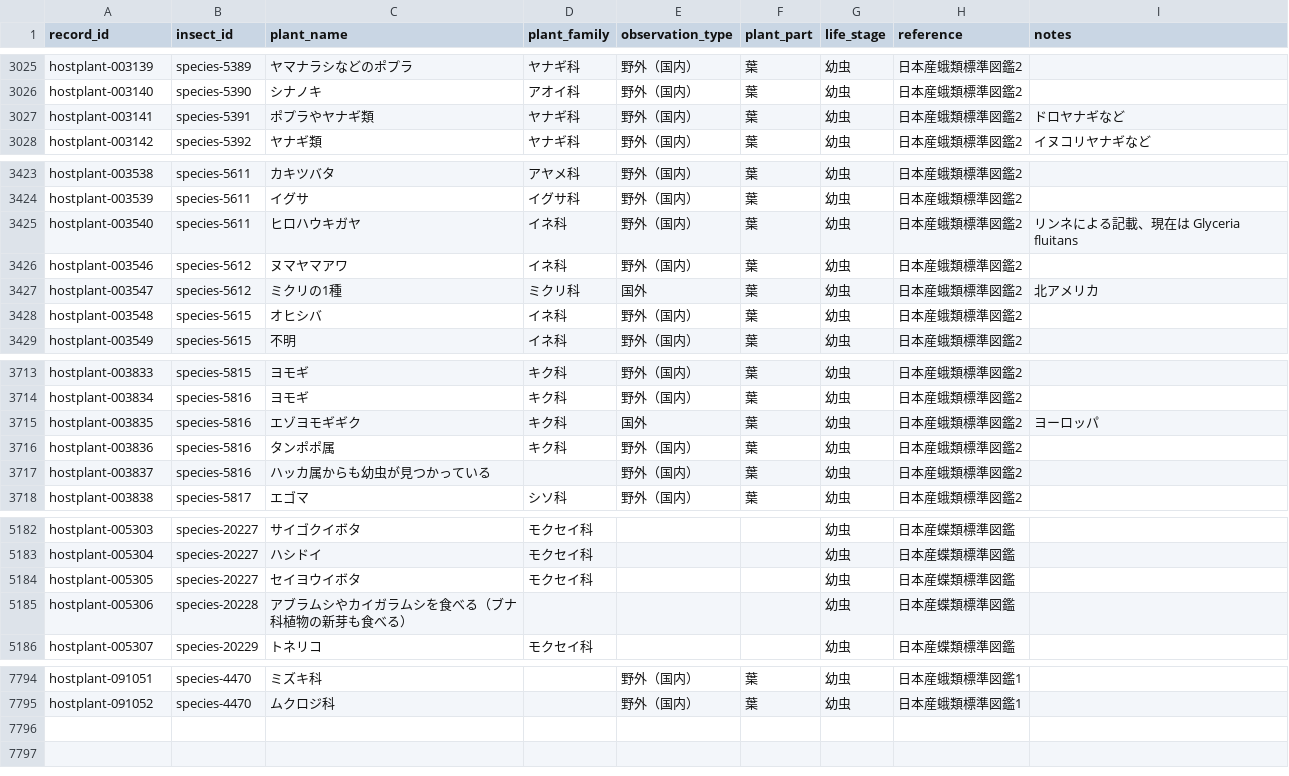
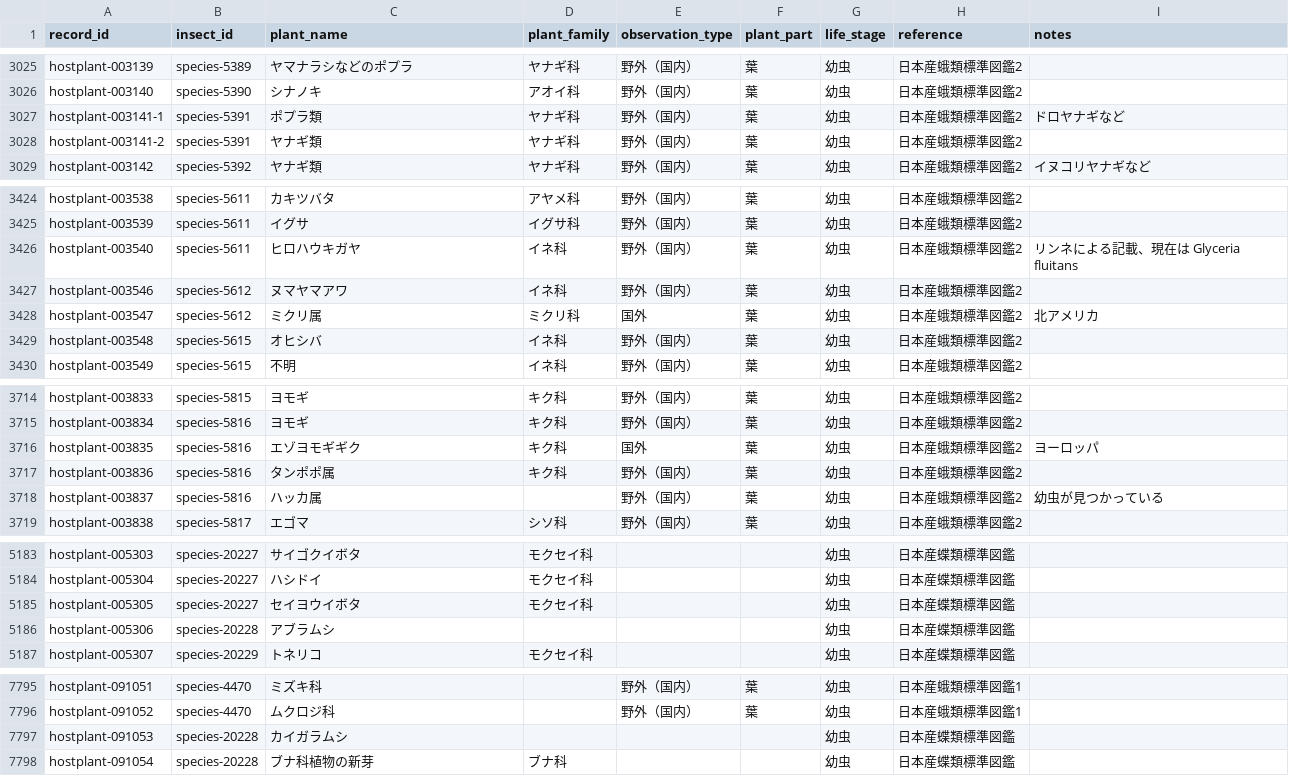
Before and after one commit to orau98/orau98.github.io, a CSV file: public/hostplants.csv, drawn as a sheet; only a part is shown, gaps mark what is left out; the diff covers the shown part only.

Commit message:
fix(hostplants): split hostplant-003141 into -1 ポプラ類 and -2 ヤナギ類 (notes to poplar)

```diff
--- a/public/hostplants.csv
+++ b/public/hostplants.csv
@@ -3026,3 +3026,4 @@ hostplant-003139,species-5389,ヤマナラシなどのポプラ,ヤナギ科,野
 hostplant-003140,species-5390,シナノキ,アオイ科,野外（国内）,葉,幼虫,日本産蛾類標準図鑑2,
-hostplant-003141,species-5391,ポプラやヤナギ類,ヤナギ科,野外（国内）,葉,幼虫,日本産蛾類標準図鑑2,ドロヤナギなど
+hostplant-003141-1,species-5391,ポプラ類,ヤナギ科,野外（国内）,葉,幼虫,日本産蛾類標準図鑑2,ドロヤナギなど
+hostplant-003141-2,species-5391,ヤナギ類,ヤナギ科,野外（国内）,葉,幼虫,日本産蛾類標準図鑑2,
 hostplant-003142,species-5392,ヤナギ類,ヤナギ科,野外（国内）,葉,幼虫,日本産蛾類標準図鑑2,イヌコリヤナギなど
@@ -3426,3 +3427,3 @@ hostplant-003540,species-5611,ヒロハウキガヤ,イネ科,野外（国内）
 hostplant-003546,species-5612,ヌマヤマアワ,イネ科,野外（国内）,葉,幼虫,日本産蛾類標準図鑑2,
-hostplant-003547,species-5612,ミクリの1種,ミクリ科,国外,葉,幼虫,日本産蛾類標準図鑑2,北アメリカ
+hostplant-003547,species-5612,ミクリ属,ミクリ科,国外,葉,幼虫,日本産蛾類標準図鑑2,北アメリカ
 hostplant-003548,species-5615,オヒシバ,イネ科,野外（国内）,葉,幼虫,日本産蛾類標準図鑑2,
@@ -3716,3 +3717,3 @@ hostplant-003835,species-5816,エゾヨモギギク,キク科,国外,葉,幼虫,
 hostplant-003836,species-5816,タンポポ属,キク科,野外（国内）,葉,幼虫,日本産蛾類標準図鑑2,
-hostplant-003837,species-5816,ハッカ属からも幼虫が見つかっている,,野外（国内）,葉,幼虫,日本産蛾類標準図鑑2,
+hostplant-003837,species-5816,ハッカ属,,野外（国内）,葉,幼虫,日本産蛾類標準図鑑2,幼虫が見つかっている
 hostplant-003838,species-5817,エゴマ,シソ科,野外（国内）,葉,幼虫,日本産蛾類標準図鑑2,
@@ -5184,3 +5185,3 @@ hostplant-005304,species-20227,ハシドイ,モクセイ科,,,幼虫,日本産
 hostplant-005305,species-20227,セイヨウイボタ,モクセイ科,,,幼虫,日本産蝶類標準図鑑,
-hostplant-005306,species-20228,アブラムシやカイガラムシを食べる（ブナ科植物の新芽も食べる）,,,,幼虫,日本産蝶類標準図鑑,
+hostplant-005306,species-20228,アブラムシ,,,,幼虫,日本産蝶類標準図鑑,
 hostplant-005307,species-20229,トネリコ,モクセイ科,,,幼虫,日本産蝶類標準図鑑,
@@ -7795 +7796,3 @@ hostplant-091051,species-4470,ミズキ科,,野外（国内）,葉,幼虫,日本
 hostplant-091052,species-4470,ムクロジ科,,野外（国内）,葉,幼虫,日本産蛾類標準図鑑1,
+hostplant-091053,species-20228,カイガラムシ,,,,幼虫,日本産蝶類標準図鑑,
+hostplant-091054,species-20228,ブナ科植物の新芽,ブナ科,,,幼虫,日本産蝶類標準図鑑,
```
Also changed, not shown: 1 edited cell elsewhere in this file, normalized_data/hostplants.csv.
